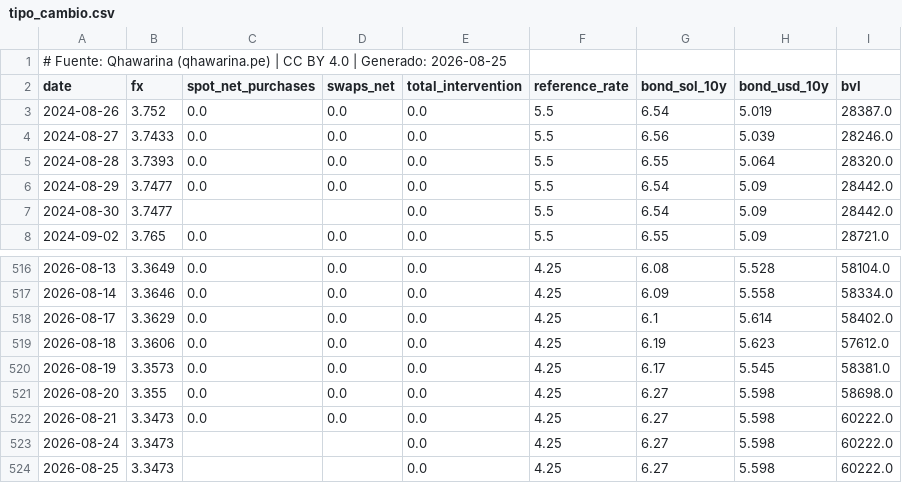
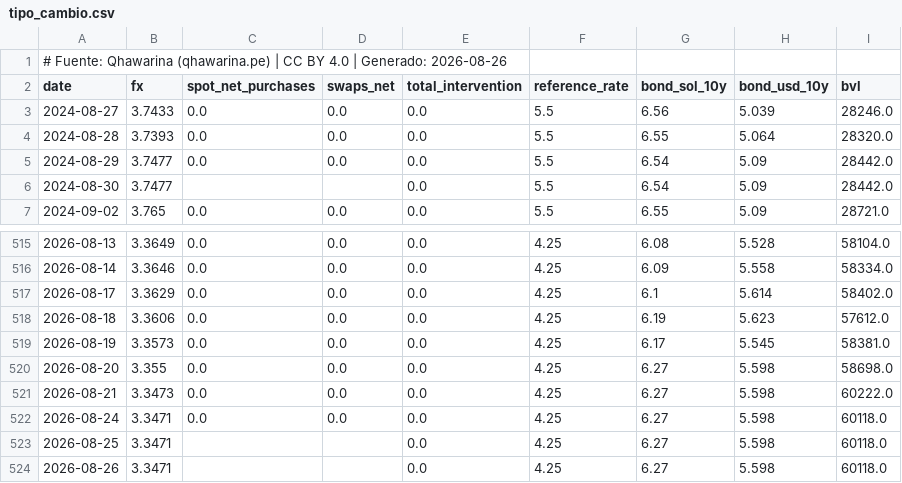
Before and after one commit to cesarchavezp29/qhawarina, a CSV file: exports/data/csv/tipo_cambio.csv, drawn as a sheet; only a part is shown, gaps mark what is left out.

```diff
--- a/exports/data/csv/tipo_cambio.csv
+++ b/exports/data/csv/tipo_cambio.csv
@@ -1,4 +1,3 @@
-# Fuente: Qhawarina (qhawarina.pe) | CC BY 4.0 | Generado: 2026-08-25
+# Fuente: Qhawarina (qhawarina.pe) | CC BY 4.0 | Generado: 2026-08-26
 date,fx,spot_net_purchases,swaps_net,total_intervention,reference_rate,bond_sol_10y,bond_usd_10y,bvl
-2024-08-26,3.752,0.0,0.0,0.0,5.5,6.54,5.019,28387.0
 2024-08-27,3.7433,0.0,0.0,0.0,5.5,6.56,5.039,28246.0
@@ -522,3 +521,4 @@ date,fx,spot_net_purchases,swaps_net,total_intervention,reference_rate,bond_sol_
 2026-08-21,3.3473,0.0,0.0,0.0,4.25,6.27,5.598,60222.0
-2026-08-24,3.3473,,,0.0,4.25,6.27,5.598,60222.0
-2026-08-25,3.3473,,,0.0,4.25,6.27,5.598,60222.0
+2026-08-24,3.3471,0.0,0.0,0.0,4.25,6.27,5.598,60118.0
+2026-08-25,3.3471,,,0.0,4.25,6.27,5.598,60118.0
+2026-08-26,3.3471,,,0.0,4.25,6.27,5.598,60118.0
```
Also changed, not shown: exports/data/csv/indices_riesgo_mensual.csv, exports/data/csv/pbi_nowcast.csv, 10 other files.
